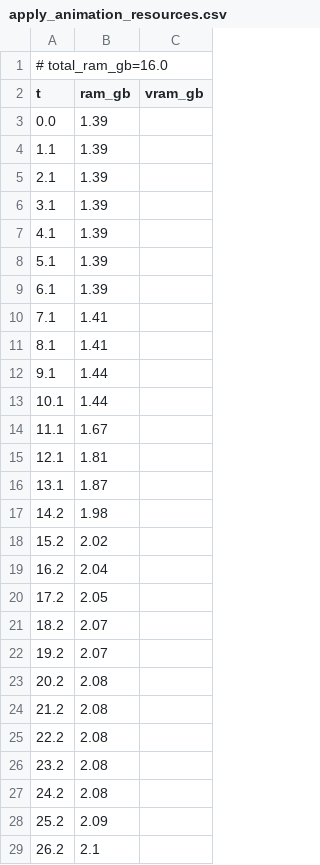
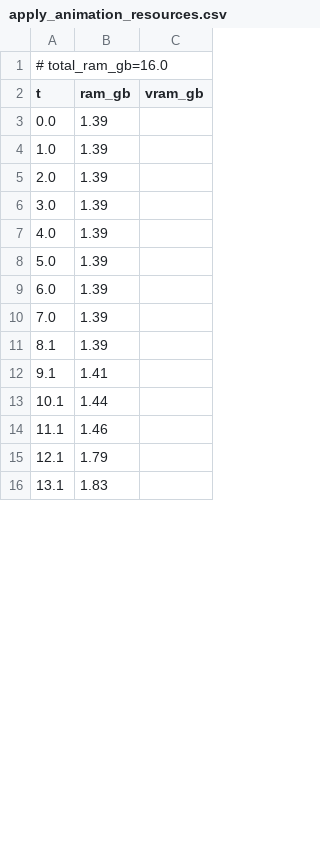
Before and after one commit to PozzettiAndrea/ComfyUI-UniRig, a CSV file: dev/windows-portable-cpu/logs/apply_animation_resources.csv, drawn as a sheet; only a part is shown; the diff covers the shown part only.

Commit message:
Update dev/windows-portable-cpu

```diff
--- a/dev/windows-portable-cpu/logs/apply_animation_resources.csv
+++ b/dev/windows-portable-cpu/logs/apply_animation_resources.csv
@@ -3,27 +3,14 @@ t,ram_gb,vram_gb
 0.0,1.39,
-1.1,1.39,
-2.1,1.39,
-3.1,1.39,
-4.1,1.39,
-5.1,1.39,
-6.1,1.39,
-7.1,1.41,
-8.1,1.41,
-9.1,1.44,
+1.0,1.39,
+2.0,1.39,
+3.0,1.39,
+4.0,1.39,
+5.0,1.39,
+6.0,1.39,
+7.0,1.39,
+8.1,1.39,
+9.1,1.41,
 10.1,1.44,
-11.1,1.67,
-12.1,1.81,
-13.1,1.87,
-14.2,1.98,
-15.2,2.02,
-16.2,2.04,
-17.2,2.05,
-18.2,2.07,
-19.2,2.07,
-20.2,2.08,
-21.2,2.08,
-22.2,2.08,
-23.2,2.08,
-24.2,2.08,
-25.2,2.09,
-26.2,2.1,
+11.1,1.46,
+12.1,1.79,
+13.1,1.83,
```
Also changed, not shown: 23 added rows, 16 removed rows and 55 edited cells elsewhere in this file, dev/windows-portable-cpu/logs/rigged_manipulator_resources.csv, 31 other files.
